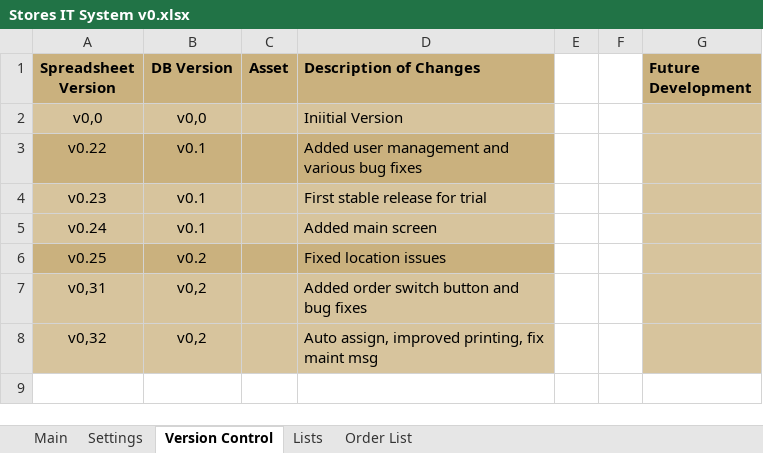
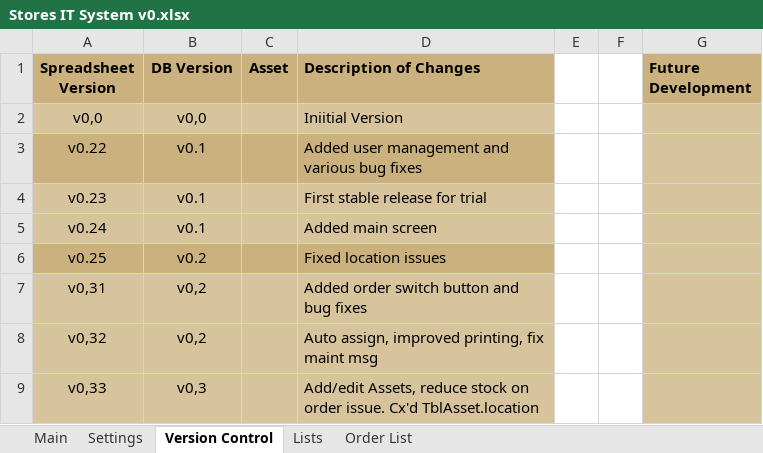
Before and after one commit to jules008/StoresOrderingSystem, an Excel workbook: Stores IT System v0.xlsx, sheet Version Control, drawn as a sheet; values as stored, in another font and other column widths than the file's, no borders; the diff names each change by its address in the sheet, - before the commit and + after, or states it on an @@ line.

Commit message:
V0,33
Update stock on order issue
Add new Asset functionality

Changes to
ClsAsset.cls
ClsLineItem.cls
ClsPersons.cls
FrmDBAsset.frm
FrmDBLineItem.frm
FrmOrder.frm
ModErrorHandling.bas
ModGlobals.bas
ModPrint.bas

Database changes
TblAsset.txt - Change locationID (DBLONG) to Location (DBText)

```diff
--- a/Stores IT System v0.xlsx (sheet Version Control)
+++ b/Stores IT System v0.xlsx (sheet Version Control)
+row 9: v0,33 | v0,3 |  | Add/edit Assets, reduce stock on order issue. Cx'd TblAsset.location
```
Also changed, not shown: sheet Lists, sheet Settings, charts or pictures, 46 other files.
